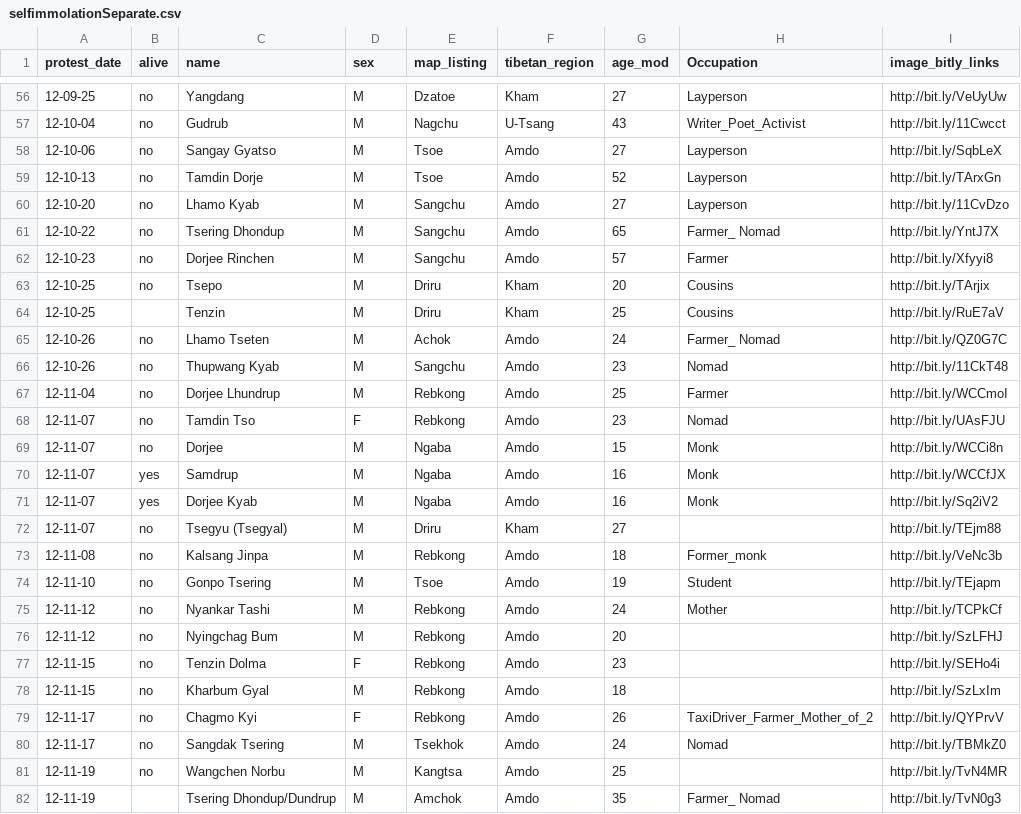
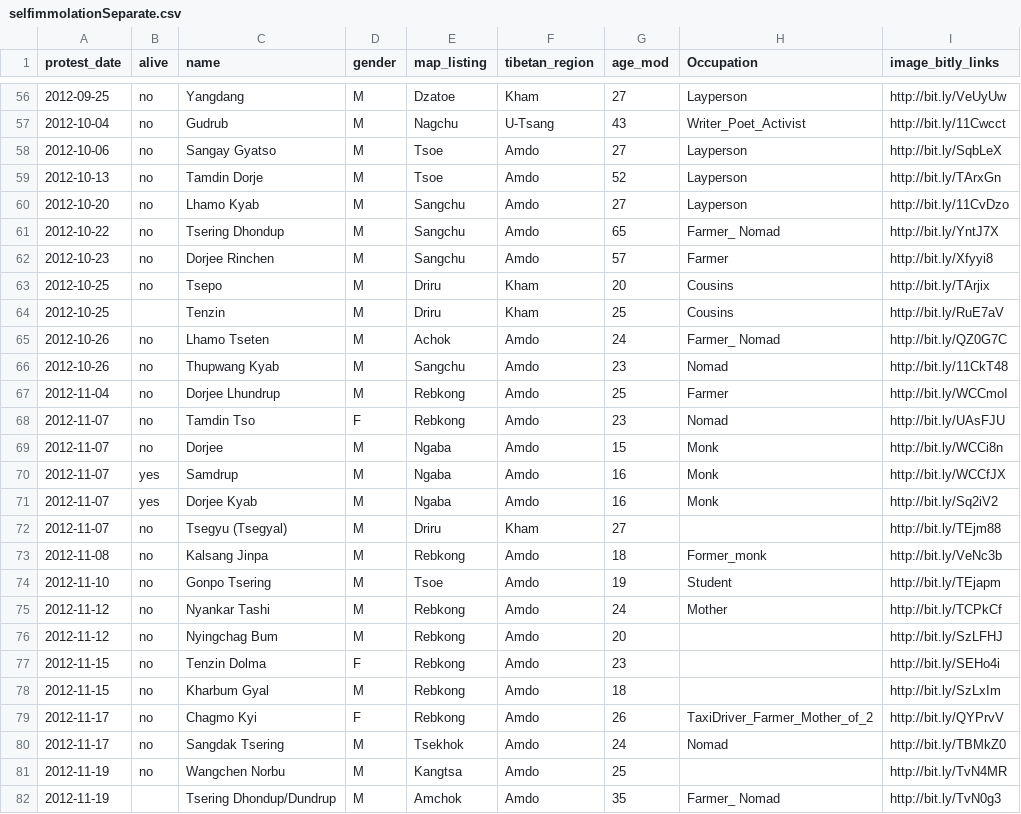
Before and after one commit to tibetdata/tibetdata.github.io, a CSV file: projects/selfimmolationData/selfimmolationSeparate.csv, drawn as a sheet; only a part is shown, gaps mark what is left out; the diff covers the shown part only.

```diff
--- a/projects/selfimmolationData/selfimmolationSeparate.csv
+++ b/projects/selfimmolationData/selfimmolationSeparate.csv
@@ -1 +1 @@
-protest_date,alive,name,sex,map_listing,tibetan_region,age_mod,Occupation,image_bitly_links
+protest_date,alive,name,gender,map_listing,tibetan_region,age_mod,Occupation,image_bitly_links
@@ -56,27 +56,27 @@ protest_date,alive,name,sex,map_listing,tibetan_region,age_mod,Occupation,image_
-12-09-25,no,Yangdang,M,Dzatoe,Kham,27,Layperson,http://bit.ly/VeUyUw
-12-10-04,no,Gudrub,M,Nagchu,U-Tsang,43,Writer_Poet_Activist,http://bit.ly/11Cwcct
-12-10-06,no,Sangay Gyatso,M,Tsoe,Amdo,27,Layperson,http://bit.ly/SqbLeX
-12-10-13,no,Tamdin Dorje,M,Tsoe,Amdo,52,Layperson,http://bit.ly/TArxGn
-12-10-20,no,Lhamo Kyab,M,Sangchu,Amdo,27,Layperson,http://bit.ly/11CvDzo
-12-10-22,no,Tsering Dhondup,M,Sangchu,Amdo,65,Farmer_ Nomad,http://bit.ly/YntJ7X
-12-10-23,no,Dorjee Rinchen,M,Sangchu,Amdo,57,Farmer ,http://bit.ly/Xfyyi8
-12-10-25,no,Tsepo,M,Driru,Kham,20,Cousins,http://bit.ly/TArjix
-12-10-25,,Tenzin,M,Driru,Kham,25,Cousins,http://bit.ly/RuE7aV
-12-10-26,no,Lhamo Tseten,M,Achok,Amdo,24,Farmer_ Nomad,http://bit.ly/QZ0G7C
-12-10-26,no,Thupwang Kyab,M,Sangchu,Amdo,23,Nomad,http://bit.ly/11CkT48
-12-11-04,no,Dorjee Lhundrup,M,Rebkong,Amdo,25,Farmer,http://bit.ly/WCCmoI
-12-11-07,no,Tamdin Tso,F,Rebkong,Amdo,23,Nomad,http://bit.ly/UAsFJU
-12-11-07,no,Dorjee,M,Ngaba,Amdo,15,Monk,http://bit.ly/WCCi8n
-12-11-07,yes,Samdrup,M,Ngaba,Amdo,16,Monk,http://bit.ly/WCCfJX
-12-11-07,yes,Dorjee Kyab,M,Ngaba,Amdo,16,Monk,http://bit.ly/Sq2iV2
-12-11-07,no,Tsegyu (Tsegyal),M,Driru,Kham,27,,http://bit.ly/TEjm88
-12-11-08,no,Kalsang Jinpa,M,Rebkong,Amdo,18,Former_monk,http://bit.ly/VeNc3b
-12-11-10,no,Gonpo Tsering,M,Tsoe,Amdo,19,Student,http://bit.ly/TEjapm
-12-11-12,no,Nyankar Tashi ,M,Rebkong,Amdo,24,Mother,http://bit.ly/TCPkCf
-12-11-12,no,Nyingchag Bum,M,Rebkong,Amdo,20,,http://bit.ly/SzLFHJ
-12-11-15,no,Tenzin Dolma,F,Rebkong,Amdo,23,,http://bit.ly/SEHo4i
-12-11-15,no,Kharbum Gyal,M,Rebkong,Amdo,18,,http://bit.ly/SzLxIm
-12-11-17,no,Chagmo Kyi,F,Rebkong,Amdo,26,TaxiDriver_Farmer_Mother_of_2,http://bit.ly/QYPrvV
-12-11-17,no,Sangdak Tsering,M,Tsekhok,Amdo,24,Nomad,http://bit.ly/TBMkZ0
-12-11-19,no,Wangchen Norbu,M,Kangtsa,Amdo,25,,http://bit.ly/TvN4MR
-12-11-19,,Tsering Dhondup/Dundrup,M,Amchok,Amdo,35,Farmer_ Nomad,http://bit.ly/TvN0g3
+2012-09-25,no,Yangdang,M,Dzatoe,Kham,27,Layperson,http://bit.ly/VeUyUw
+2012-10-04,no,Gudrub,M,Nagchu,U-Tsang,43,Writer_Poet_Activist,http://bit.ly/11Cwcct
+2012-10-06,no,Sangay Gyatso,M,Tsoe,Amdo,27,Layperson,http://bit.ly/SqbLeX
+2012-10-13,no,Tamdin Dorje,M,Tsoe,Amdo,52,Layperson,http://bit.ly/TArxGn
+2012-10-20,no,Lhamo Kyab,M,Sangchu,Amdo,27,Layperson,http://bit.ly/11CvDzo
+2012-10-22,no,Tsering Dhondup,M,Sangchu,Amdo,65,Farmer_ Nomad,http://bit.ly/YntJ7X
+2012-10-23,no,Dorjee Rinchen,M,Sangchu,Amdo,57,Farmer ,http://bit.ly/Xfyyi8
+2012-10-25,no,Tsepo,M,Driru,Kham,20,Cousins,http://bit.ly/TArjix
+2012-10-25,,Tenzin,M,Driru,Kham,25,Cousins,http://bit.ly/RuE7aV
+2012-10-26,no,Lhamo Tseten,M,Achok,Amdo,24,Farmer_ Nomad,http://bit.ly/QZ0G7C
+2012-10-26,no,Thupwang Kyab,M,Sangchu,Amdo,23,Nomad,http://bit.ly/11CkT48
+2012-11-04,no,Dorjee Lhundrup,M,Rebkong,Amdo,25,Farmer,http://bit.ly/WCCmoI
+2012-11-07,no,Tamdin Tso,F,Rebkong,Amdo,23,Nomad,http://bit.ly/UAsFJU
+2012-11-07,no,Dorjee,M,Ngaba,Amdo,15,Monk,http://bit.ly/WCCi8n
+2012-11-07,yes,Samdrup,M,Ngaba,Amdo,16,Monk,http://bit.ly/WCCfJX
+2012-11-07,yes,Dorjee Kyab,M,Ngaba,Amdo,16,Monk,http://bit.ly/Sq2iV2
+2012-11-07,no,Tsegyu (Tsegyal),M,Driru,Kham,27,,http://bit.ly/TEjm88
+2012-11-08,no,Kalsang Jinpa,M,Rebkong,Amdo,18,Former_monk,http://bit.ly/VeNc3b
+2012-11-10,no,Gonpo Tsering,M,Tsoe,Amdo,19,Student,http://bit.ly/TEjapm
+2012-11-12,no,Nyankar Tashi ,M,Rebkong,Amdo,24,Mother,http://bit.ly/TCPkCf
+2012-11-12,no,Nyingchag Bum,M,Rebkong,Amdo,20,,http://bit.ly/SzLFHJ
+2012-11-15,no,Tenzin Dolma,F,Rebkong,Amdo,23,,http://bit.ly/SEHo4i
+2012-11-15,no,Kharbum Gyal,M,Rebkong,Amdo,18,,http://bit.ly/SzLxIm
+2012-11-17,no,Chagmo Kyi,F,Rebkong,Amdo,26,TaxiDriver_Farmer_Mother_of_2,http://bit.ly/QYPrvV
+2012-11-17,no,Sangdak Tsering,M,Tsekhok,Amdo,24,Nomad,http://bit.ly/TBMkZ0
+2012-11-19,no,Wangchen Norbu,M,Kangtsa,Amdo,25,,http://bit.ly/TvN4MR
+2012-11-19,,Tsering Dhondup/Dundrup,M,Amchok,Amdo,35,Farmer_ Nomad,http://bit.ly/TvN0g3
```
Also changed, not shown: 109 edited cells elsewhere in this file, 6 other files.
